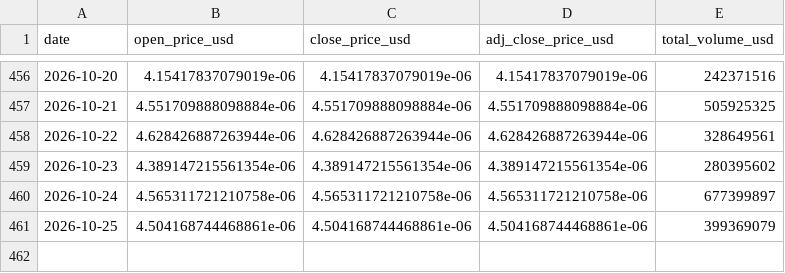
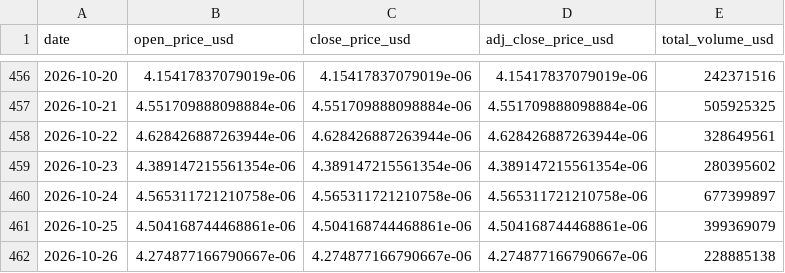
Before and after one commit to jaegunjung/finance, a CSV file: assets/data/stocks/PEPE24478-USD.csv, drawn as a sheet; only a part is shown, gaps mark what is left out; the diff names each change by its address in the sheet, - before the commit and + after, or states it on an @@ line.

```diff
--- a/assets/data/stocks/PEPE24478-USD.csv
+++ b/assets/data/stocks/PEPE24478-USD.csv
+row 462: 2026-10-26 | 4.274877166790667e-06 | 4.274877166790667e-06 | 4.274877166790667e-06 | 228885138
```
Also changed, not shown: assets/data/stocks/ALGO-USD.csv, assets/data/stocks/ARB-USD.csv, 36 other files.
